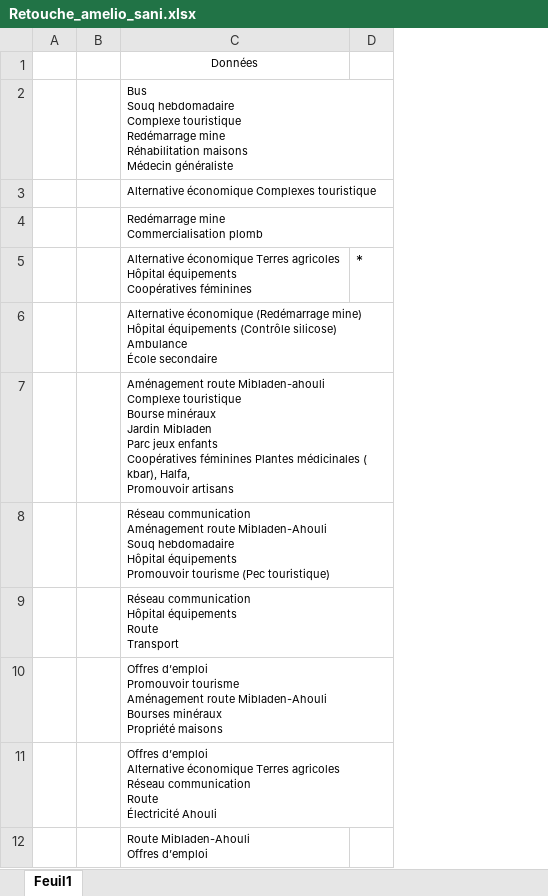
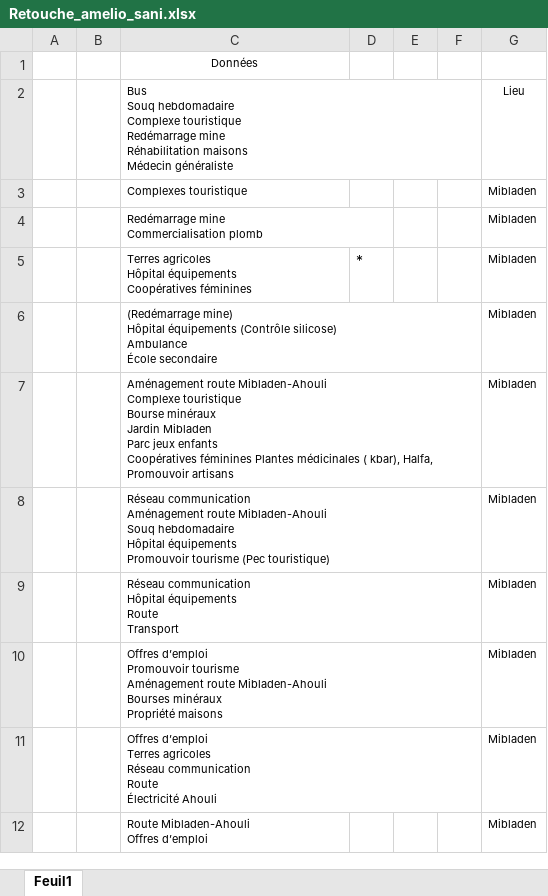
Before and after one commit to clessn/ellipse_maroc, an Excel workbook: raw_data/Retouche_amelio_sani.xlsx, sheet Feuil1, drawn as a sheet; only a part is shown; values as stored, in another font and other column widths than the file's, no borders; removed rows and columns are numbered as before the commit, all else as after; ↵ is a line break in a cell; the diff covers the shown part only; the diff names each change by its address in the sheet, - before the commit and + after, or states it on an @@ line.

```diff
--- a/raw_data/Retouche_amelio_sani.xlsx (sheet Feuil1)
+++ b/raw_data/Retouche_amelio_sani.xlsx (sheet Feuil1)
-column B, empty
+column B, empty
+column E, empty
+column F, empty
+column G, rows 2-12: Lieu | Mibladen | Mibladen | Mibladen | Mibladen | Mibladen | Mibladen | Mibladen | Mibladen | Mibladen | Mibladen
-C3: Alternative économique Complexes touristique
+C3: Complexes touristique
-C5: Alternative économique Terres agricoles…
+C5: Terres agricoles…
-C6: Alternative économique (Redémarrage mine)…
+C6: (Redémarrage mine)…
-C7: Aménagement route Mibladen-ahouli ↵ Complexe touristique…
+C7: Aménagement route Mibladen-Ahouli ↵ Complexe touristique…
-C11: Offres d’emploi ↵ Alternative économique Terres agricoles…
+C11: Offres d’emploi ↵ Terres agricoles…
```
Also changed, not shown: 55 added rows, 3 removed rows and 50 edited cells elsewhere in this sheet, raw_data/Test amelio sani.xlsx, 8 other files.
